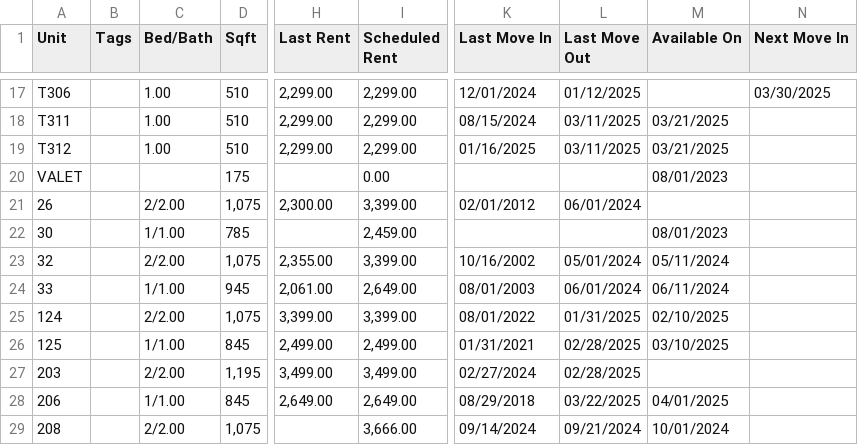
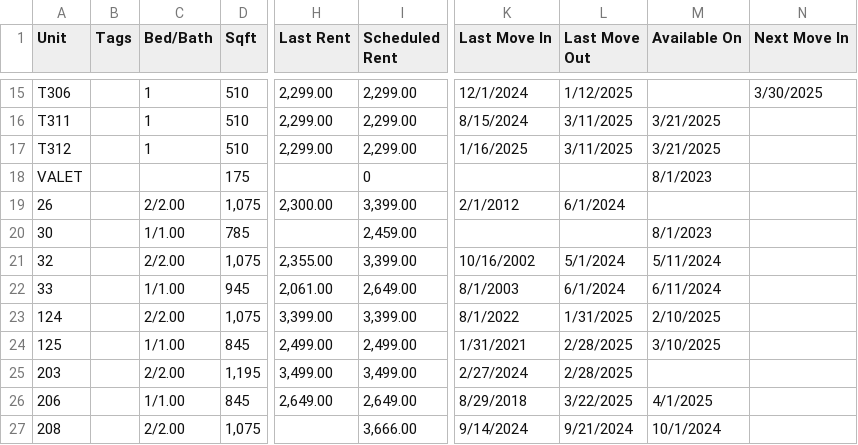
Before and after one commit to selengetu/appfolio-dashboard, a CSV file: data/unit_vacancy_detail-20250319.csv, drawn as a sheet; only a part is shown, gaps mark what is left out; addresses are those after the commit; the diff covers the shown part only; the diff names each change by its address in the sheet, - before the commit and + after, or states it on an @@ line.

```diff
--- a/data/unit_vacancy_detail-20250319.csv
+++ b/data/unit_vacancy_detail-20250319.csv
-C15:C17 (Bed/Bath): 1.00
+C15:C17 (Bed/Bath): 1
-K15 (Last Move In): 12/01/2024
+K15 (Last Move In): 12/1/2024
-L15 (Last Move Out): 01/12/2025
+L15 (Last Move Out): 1/12/2025
-N15 (Next Move In): 03/30/2025
+N15 (Next Move In): 3/30/2025
-K16 (Last Move In): 08/15/2024
+K16 (Last Move In): 8/15/2024
-L16:L17 (Last Move Out): 03/11/2025
+L16:L17 (Last Move Out): 3/11/2025
-M16:M17 (Available On): 03/21/2025
+M16:M17 (Available On): 3/21/2025
-K17 (Last Move In): 01/16/2025
+K17 (Last Move In): 1/16/2025
-I18 (Scheduled Rent): 0.00
+I18 (Scheduled Rent): 0
-M18 (Available On): 08/01/2023
+M18 (Available On): 8/1/2023
-K19 (Last Move In): 02/01/2012
+K19 (Last Move In): 2/1/2012
-L19 (Last Move Out): 06/01/2024
+L19 (Last Move Out): 6/1/2024
-M20 (Available On): 08/01/2023
+M20 (Available On): 8/1/2023
-L21 (Last Move Out): 05/01/2024
+L21 (Last Move Out): 5/1/2024
-M21 (Available On): 05/11/2024
+M21 (Available On): 5/11/2024
-K22 (Last Move In): 08/01/2003
+K22 (Last Move In): 8/1/2003
-L22 (Last Move Out): 06/01/2024
+L22 (Last Move Out): 6/1/2024
-M22 (Available On): 06/11/2024
+M22 (Available On): 6/11/2024
-K23 (Last Move In): 08/01/2022
+K23 (Last Move In): 8/1/2022
-L23 (Last Move Out): 01/31/2025
+L23 (Last Move Out): 1/31/2025
-M23 (Available On): 02/10/2025
+M23 (Available On): 2/10/2025
-K24 (Last Move In): 01/31/2021
+K24 (Last Move In): 1/31/2021
-L24:L25 (Last Move Out): 02/28/2025
+L24:L25 (Last Move Out): 2/28/2025
-M24 (Available On): 03/10/2025
+M24 (Available On): 3/10/2025
-K25 (Last Move In): 02/27/2024
+K25 (Last Move In): 2/27/2024
-K26 (Last Move In): 08/29/2018
+K26 (Last Move In): 8/29/2018
-L26 (Last Move Out): 03/22/2025
+L26 (Last Move Out): 3/22/2025
-M26 (Available On): 04/01/2025
+M26 (Available On): 4/1/2025
-K27 (Last Move In): 09/14/2024
+K27 (Last Move In): 9/14/2024
-L27 (Last Move Out): 09/21/2024
+L27 (Last Move Out): 9/21/2024
-M27 (Available On): 10/01/2024
+M27 (Available On): 10/1/2024
```
Also changed, not shown: 5 removed rows and 115 edited cells elsewhere in this file, data/rent_roll-20250319.csv, data/work_order-20250319.csv, 2 other files.
